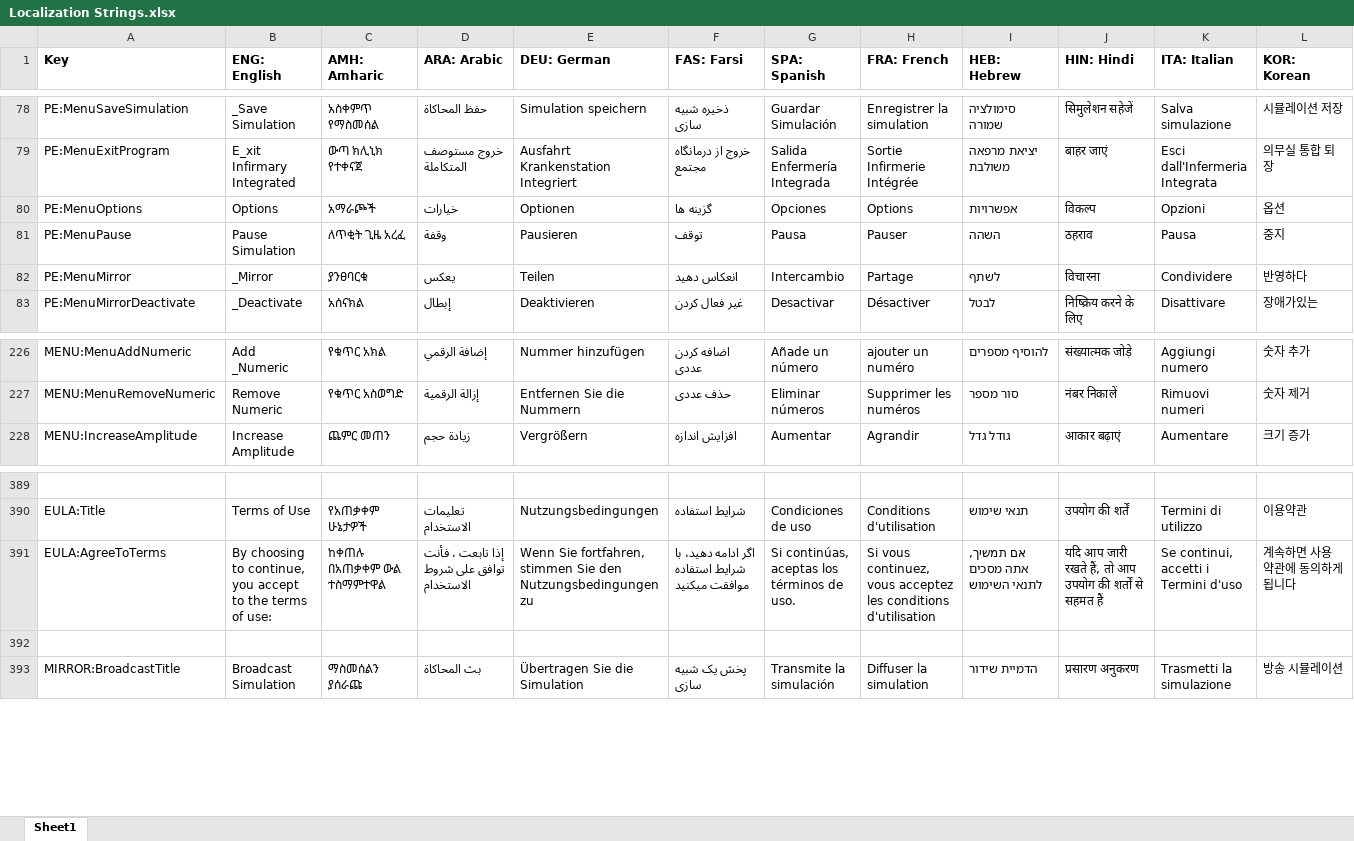
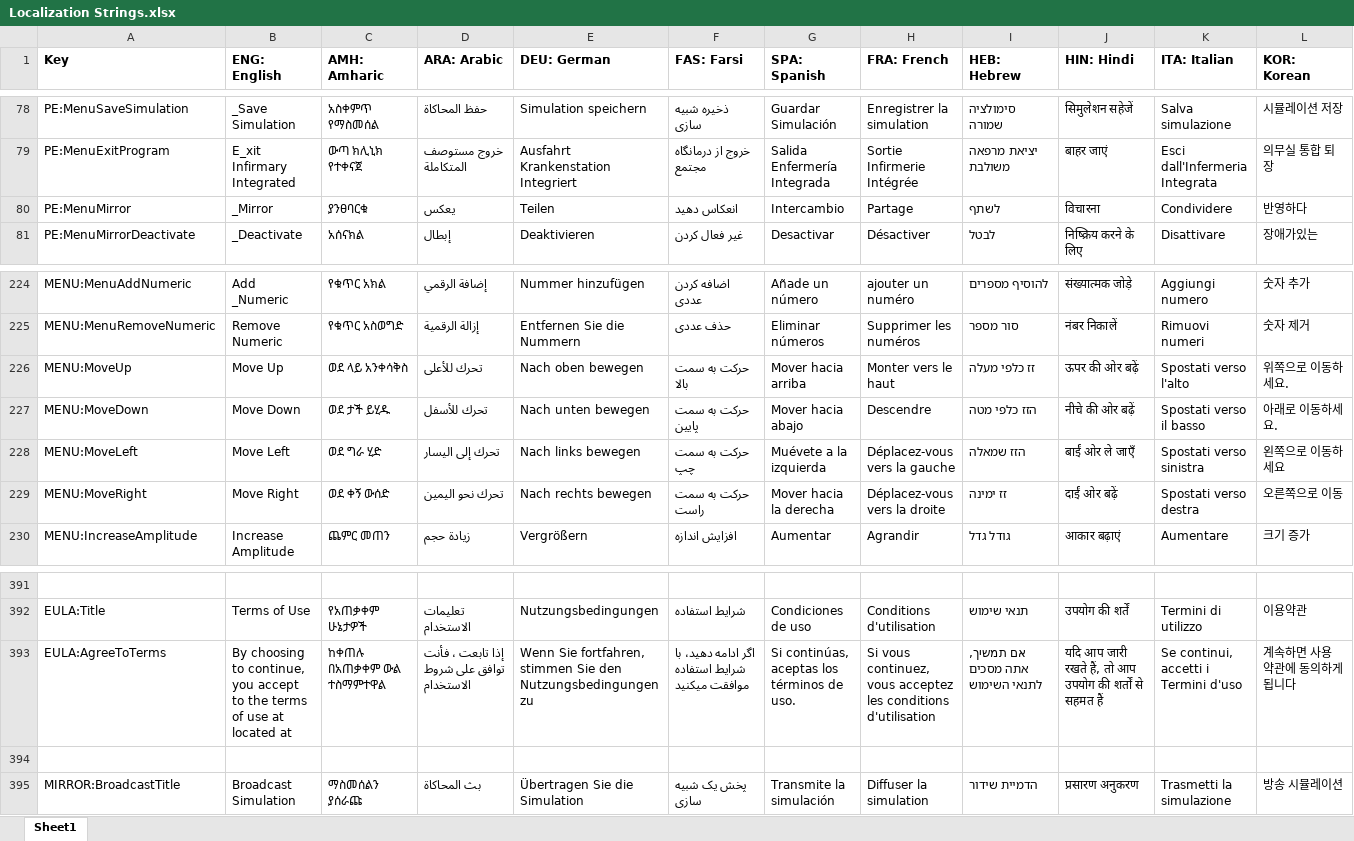
Before and after one commit to tanjera/infirmary-integrated, an Excel workbook: II Library, C#/Localization Strings.xlsx, sheet Sheet1, drawn as a sheet; only a part is shown, gaps mark what is left out; values as stored, in another font and other column widths than the file's, no borders; removed rows and columns are numbered as before the commit, all else as after; rows hold the shown columns only; the diff names each change by its address in the sheet, - before the commit and + after, or states it on an @@ line.

Commit message:
IISE 1.2.3; Merging changes from branch avalonia-lts - Updated "About" & splash screen with new year - Merging changes from commits:   - 894e0506e51af14f770b4fd08251f85e631b3c63   - 3798c6d284bacb40225242d956f7610b207badc2 - Preset Numerics & Tracings in IISE - Added List<Numeric> Numerics & List<Tracing> Tracings to II.Settings.Device   - Added definition enums: Numeric and Tracings   - Implemented into Save()/Load() pipelines (in II.Settings) - IISE: Added PropertyNumeric & PropertyTracing and implemented functionality   - Implemented into PanelSimulation ... still need to implement IISIM changes from following commits:   - b794d92c47fd8cd5688f9aa392c1a6d61babc00d   - 894e0506e51af14f770b4fd08251f85e631b3c63   - 3798c6d284bacb40225242d956f7610b207badc2

```diff
--- a/II Library, C#/Localization Strings.xlsx (sheet Sheet1)
+++ b/II Library, C#/Localization Strings.xlsx (sheet Sheet1)
-row 80: PE:MenuOptions | Options | አማራጮች | خيارات | Optionen | گزینه ها | Opciones | Options | אפשרויות | विकल्प | Opzioni | 옵션
-row 81: PE:MenuPause | Pause Simulation | ለጥቂት ጊዜ አረፈ | وقفة | Pausieren | توقف | Pausa | Pauser | השהה | ठहराव | Pausa | 중지
+row 226: MENU:MoveUp | Move Up | ወደ ላይ አንቀሳቅስ | تحرك للأعلى | Nach oben bewegen | حرکت به سمت بالا | Mover hacia arriba | Monter vers le haut | זז כלפי מעלה | ऊपर की ओर बढ़ें | Spostati verso l'alto | 위쪽으로 이동하세요.
+row 227: MENU:MoveDown | Move Down | ወደ ታች ይሂዱ | تحرك للأسفل | Nach unten bewegen | حرکت به سمت پایین | Mover hacia abajo | Descendre | הזז כלפי מטה | नीचे की ओर बढ़ें | Spostati verso il basso | 아래로 이동하세요.
+row 228: MENU:MoveLeft | Move Left | ወደ ግራ ሂድ | تحرك إلى اليسار | Nach links bewegen | حرکت به سمت چپ | Muévete a la izquierda | Déplacez-vous vers la gauche | הזז שמאלה | बाईं ओर ले जाएँ | Spostati verso sinistra | 왼쪽으로 이동하세요
+row 229: MENU:MoveRight | Move Right | ወደ ቀኝ ውሰድ | تحرك نحو اليمين | Nach rechts bewegen | حرکت به سمت راست | Mover hacia la derecha | Déplacez-vous vers la droite | זז ימינה | दाईं ओर बढ़ें | Spostati verso destra | 오른쪽으로 이동
-B393 (ENG: English): …terms of use:
+B393 (ENG: English): …terms of use at located at
```
Also changed, not shown: 23 other files.
